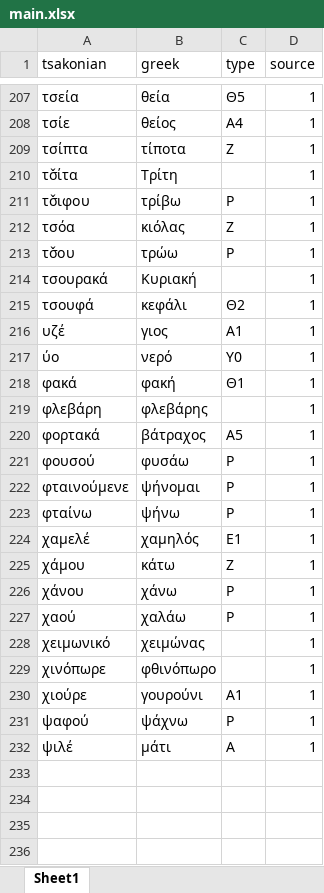
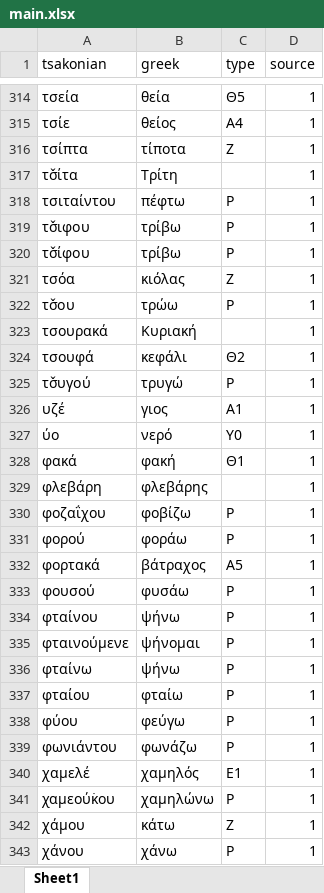
Before and after one commit to jgchaparro/TsakonianDB, an Excel workbook: TsakonianDB/tables/main.xlsx, sheet Sheet1, drawn as a sheet; only a part is shown, gaps mark what is left out; the shorter side is filled out with more unchanged rows; values as stored, in another font and other column widths than the file's, no cell formats; table styles not drawn; the diff covers the shown part only; the diff names each change by its address in the sheet, - before the commit and + after, or states it on an @@ line.

```diff
--- a/TsakonianDB/tables/main.xlsx (sheet Sheet1)
+++ b/TsakonianDB/tables/main.xlsx (sheet Sheet1)
+row 318: τσιταίντου | πέφτω | Ρ | 1
+row 320: τσ̌ίφου | τρίβω | Ρ | 1
+row 325: τσ̌υγού | τρυγώ | Ρ | 1
+row 330: φοζαΐχου | φοβίζω | Ρ | 1
+row 331: φορού | φοράω | Ρ | 1
+row 334: φταίνου | ψήνω | Ρ | 1
+row 337: φταίου | φταίω | Ρ | 1
+row 338: φύου | φεύγω | Ρ | 1
+row 339: φωνιάντου | φωνάζω | Ρ | 1
+row 341: χαμεούκ̇ου | χαμηλώνω | Ρ | 1
```
Also changed, not shown: 109 added rows elsewhere in this sheet, cell formats, TsakonianDB/tables/sources.xlsx, 5 other files.
